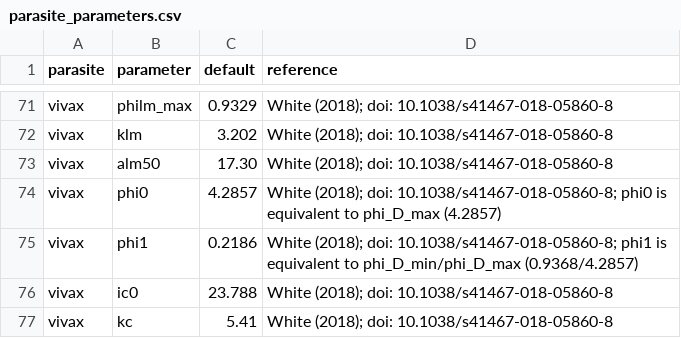
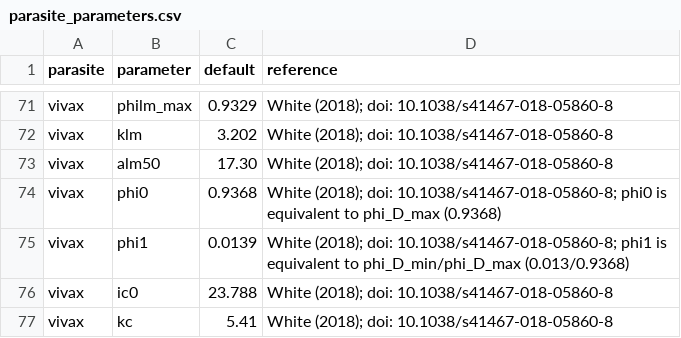
Before and after one commit to mrc-ide/malariasimulation, a CSV file: data-raw/parasite_parameters.csv, drawn as a sheet; only a part is shown, gaps mark what is left out.

Commit message:
I had mixed up a couple of parameters in the b = 0.25 parameter set. These have been corrected.

```diff
--- a/data-raw/parasite_parameters.csv
+++ b/data-raw/parasite_parameters.csv
@@ -73,4 +73,4 @@ vivax,klm,3.202, White (2018); doi: 10.1038/s41467-018-05860-8
 vivax,alm50,17.30, White (2018); doi: 10.1038/s41467-018-05860-8
-vivax,phi0,4.2857, White (2018); doi: 10.1038/s41467-018-05860-8; phi0 is equivalent to phi_D_max (4.2857)
-vivax,phi1,0.2186, White (2018); doi: 10.1038/s41467-018-05860-8; phi1 is equivalent to phi_D_min/phi_D_max (0.9368/4.2857)
+vivax,phi0,0.9368, White (2018); doi: 10.1038/s41467-018-05860-8; phi0 is equivalent to phi_D_max (0.9368)
+vivax,phi1,0.0139, White (2018); doi: 10.1038/s41467-018-05860-8; phi1 is equivalent to phi_D_min/phi_D_max (0.013/0.9368)
 vivax,ic0,23.788, White (2018); doi: 10.1038/s41467-018-05860-8
```
Also changed, not shown: 1 other file.
